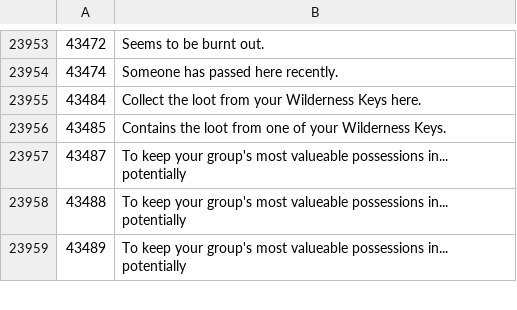
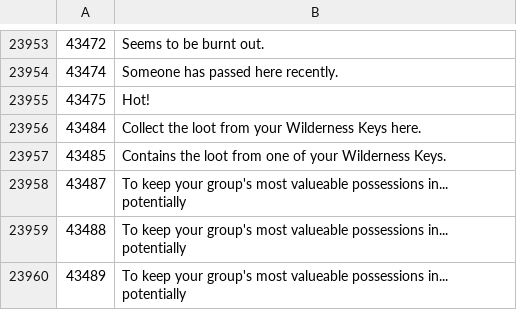
Before and after one commit to Joshua-F/osrs-examines, a CSV file: locs.csv, drawn as a sheet; only a part is shown, gaps mark what is left out; the diff names each change by its address in the sheet, - before the commit and + after, or states it on an @@ line.

```diff
--- a/locs.csv
+++ b/locs.csv
+row 23955: 43475 | Hot!
```
Also changed, not shown: objs.csv.
